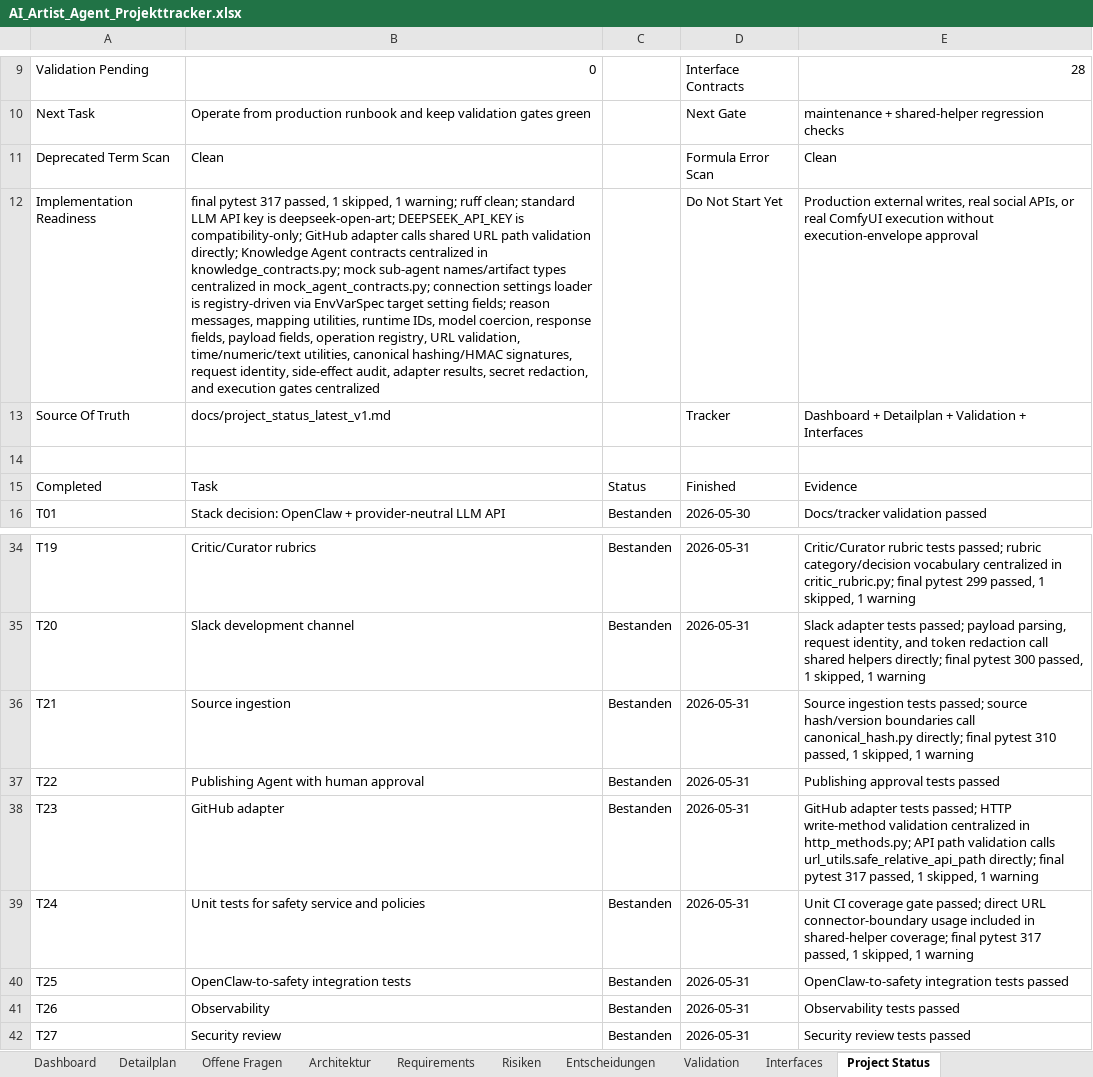
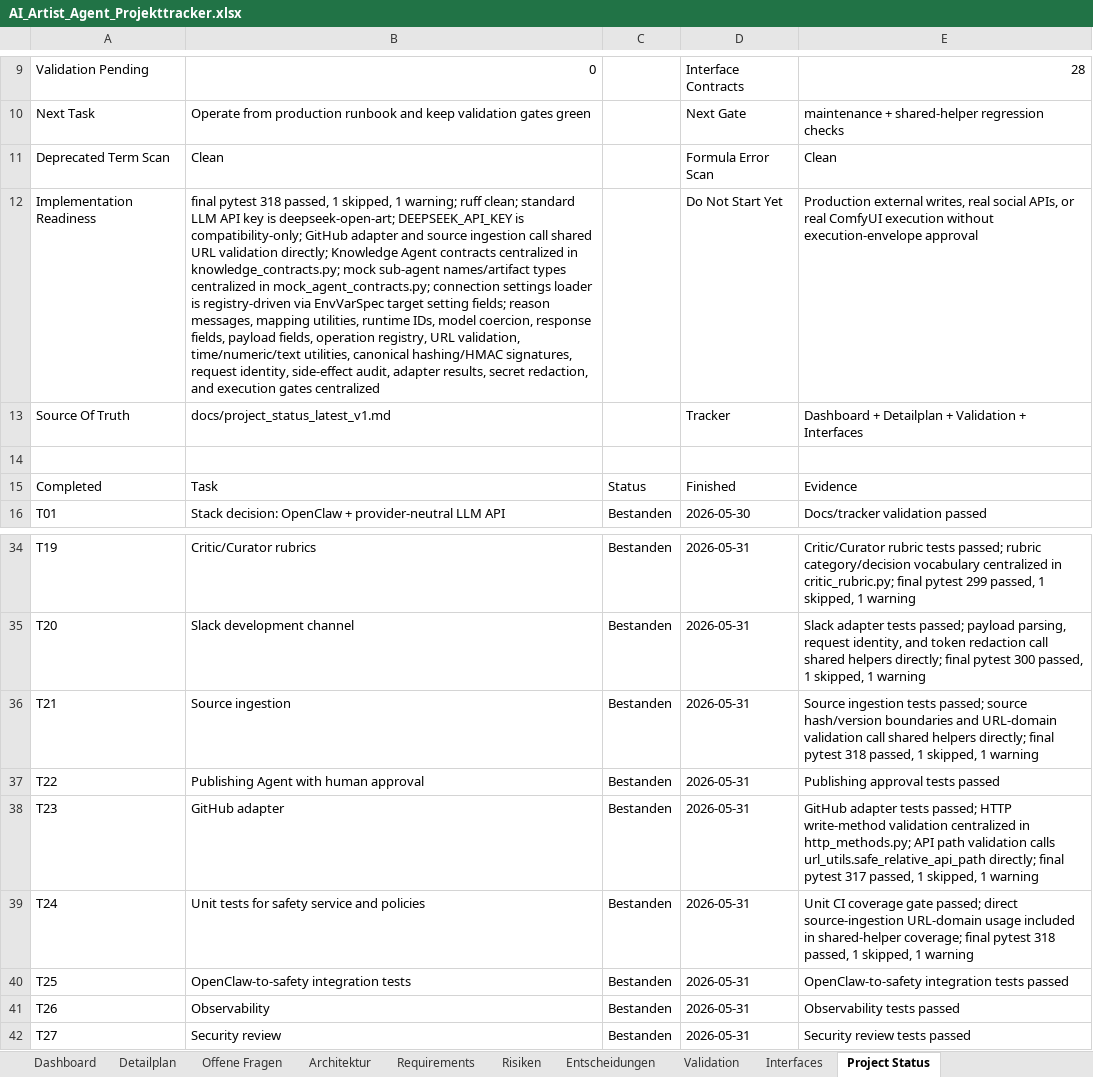
Before and after one commit to artprof964/AI-Artist, an Excel workbook: AI_Artist_Agent_Projekttracker.xlsx, sheet Project Status, drawn as a sheet; only a part is shown, gaps mark what is left out; values as stored, in another font and other column widths than the file's, no borders; the diff names each change by its address in the sheet, - before the commit and + after, or states it on an @@ line.

```diff
--- a/AI_Artist_Agent_Projekttracker.xlsx (sheet Project Status)
+++ b/AI_Artist_Agent_Projekttracker.xlsx (sheet Project Status)
-B12: final pytest 317 passed, 1 skipped, 1 warning; ruff clean; standard LLM API key is deepseek-open-art; DEEPSEEK_API_KEY is compatibility-only; GitHub adapter calls shared URL path validation directly;…
+B12: final pytest 318 passed, 1 skipped, 1 warning; ruff clean; standard LLM API key is deepseek-open-art; DEEPSEEK_API_KEY is compatibility-only; GitHub adapter and source ingestion call shared URL validation directly;…
-E36: …hash/version boundaries call canonical_hash.py directly; final pytest 310 passed, 1…
+E36: …hash/version boundaries and URL-domain validation call shared helpers directly; final pytest 318 passed, 1…
-E39: …passed; direct URL connector-boundary usage included in shared-helper coverage; final pytest 317 passed, 1…
+E39: …passed; direct source-ingestion URL-domain usage included in shared-helper coverage; final pytest 318 passed, 1…
```
Also changed, not shown: sheet Validation, sheet Detailplan, 7 other files.
